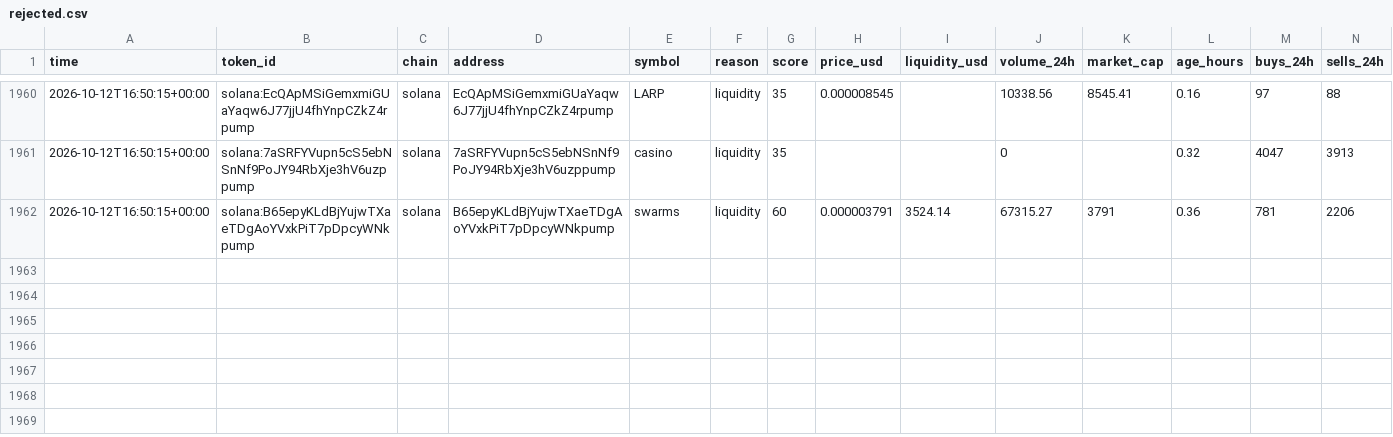
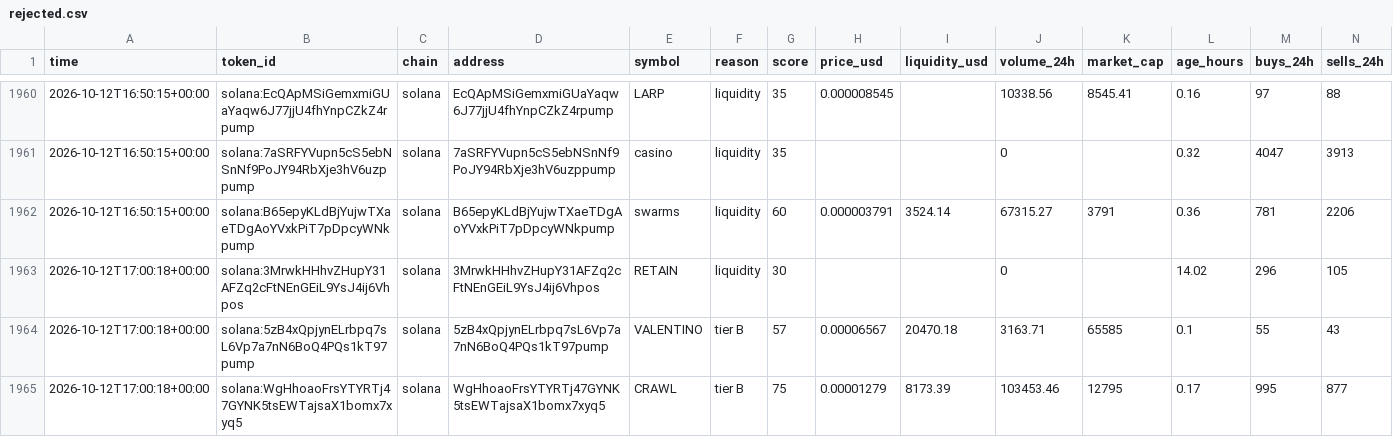
Before and after one commit to zachevm/Telegram-Bot, a CSV file: rejected.csv, drawn as a sheet; only a part is shown, gaps mark what is left out; rows hold the shown columns only; the diff covers the shown part only; the diff names each change by its address in the sheet, - before the commit and + after, or states it on an @@ line.

```diff
--- a/rejected.csv
+++ b/rejected.csv
+row 1963: 2026-10-12T17:00:18+00:00 | solana:3MrwkHHhvZHupY31AFZq2cFtNEnGEiL9YsJ4ij6Vhpos | solana | 3MrwkHHhvZHupY31AFZq2cFtNEnGEiL9YsJ4ij6Vhpos | RETAIN | liquidity | 30 |  |  | 0 |  | 14.02 | 296 | 105
+row 1964: 2026-10-12T17:00:18+00:00 | solana:5zB4xQpjynELrbpq7sL6Vp7a7nN6BoQ4PQs1kT97pump | solana | 5zB4xQpjynELrbpq7sL6Vp7a7nN6BoQ4PQs1kT97pump | VALENTINO | tier B | 57 | 0.00006567 | 20470.18 | 3163.71 | 65585 | 0.1 | 55 | 43
+row 1965: 2026-10-12T17:00:18+00:00 | solana:WgHhoaoFrsYTYRTj47GYNK5tsEWTajsaX1bomx7xyq5 | solana | WgHhoaoFrsYTYRTj47GYNK5tsEWTajsaX1bomx7xyq5 | CRAWL | tier B | 75 | 0.00001279 | 8173.39 | 103453.46 | 12795 | 0.17 | 995 | 877
```
Also changed, not shown: 3 added rows and 6 edited cells elsewhere in this file, alerts.csv, runs.csv, 1 other file.
